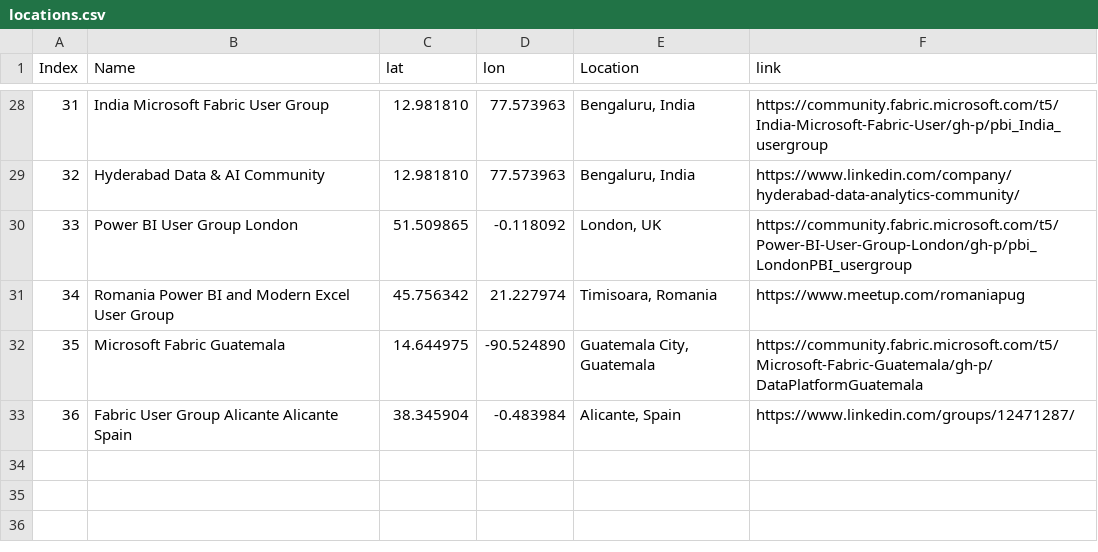
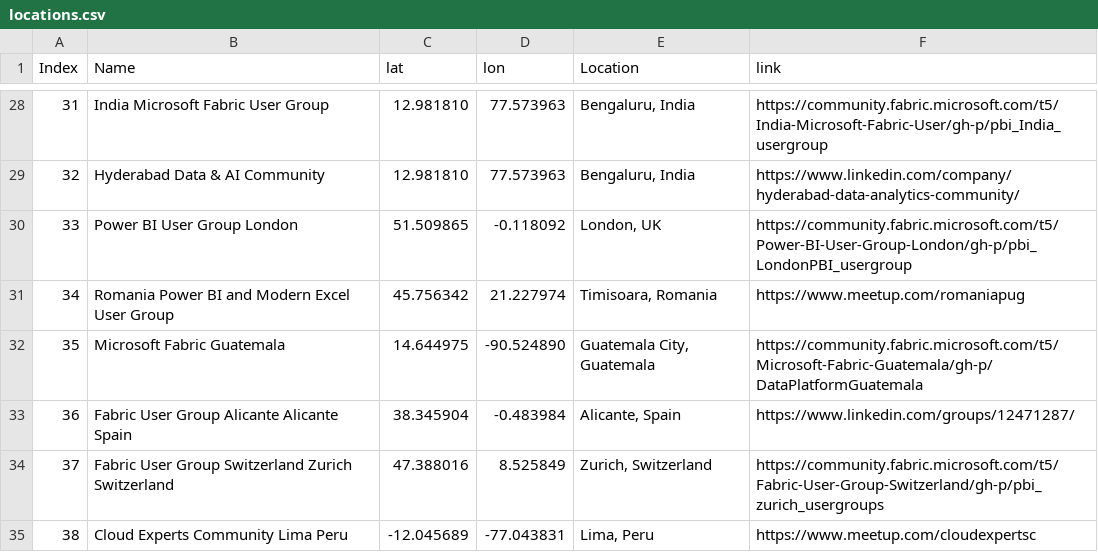
Before and after one commit to globalfabriccommunity/globalfabriccommunity.github.io, a CSV file: locations.csv, drawn as a sheet; only a part is shown, gaps mark what is left out; the diff names each change by its address in the sheet, - before the commit and + after, or states it on an @@ line.

Commit message:
Switzerland and Peru added.

```diff
--- a/locations.csv
+++ b/locations.csv
+row 34: 37 | Fabric User Group Switzerland Zurich Switzerland | 47.388016 | 8.525849 | Zurich, Switzerland | https://community.fabric.microsoft.com/t5/Fabric-User-Group-Switzerland/gh-p/pbi_zurich_usergroups
+row 35: 38 | Cloud Experts Community Lima Peru | -12.045689 | -77.043831 | Lima, Peru | https://www.meetup.com/cloudexpertsc
```
